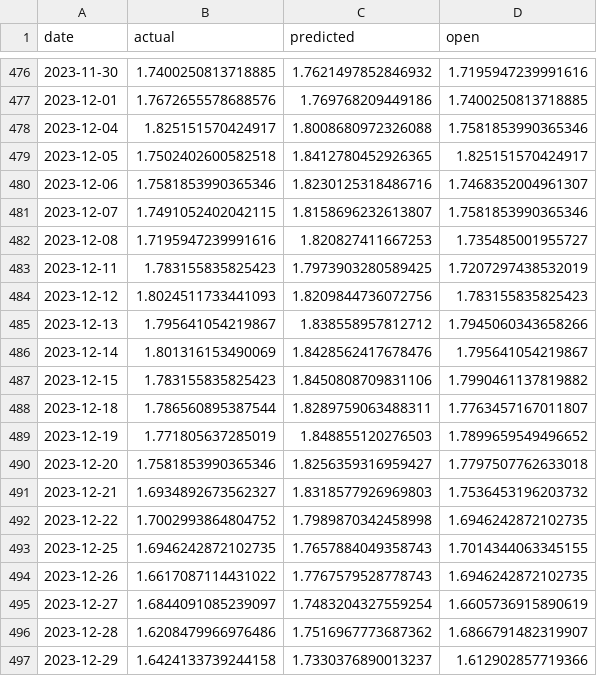
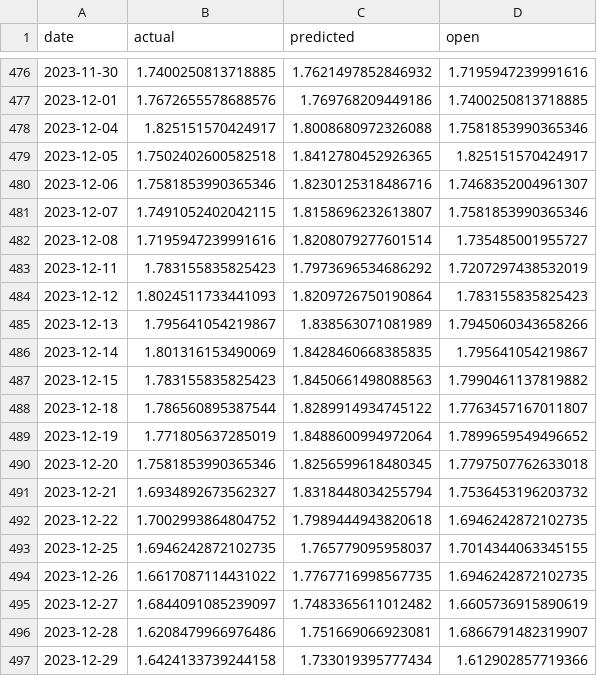
Before and after one commit to 134Koala/bs, a CSV file: bs_1/results/601001/predictions.csv, drawn as a sheet; only a part is shown, gaps mark what is left out.

```diff
--- a/bs_1/results/601001/predictions.csv
+++ b/bs_1/results/601001/predictions.csv
@@ -481,17 +481,17 @@ date,actual,predicted,open
 2023-12-07,1.7491052402042115,1.8158696232613807,1.7581853990365346
-2023-12-08,1.7195947239991616,1.820827411667253,1.735485001955727
-2023-12-11,1.783155835825423,1.7973903280589425,1.7207297438532019
-2023-12-12,1.8024511733441093,1.8209844736072756,1.783155835825423
-2023-12-13,1.795641054219867,1.838558957812712,1.7945060343658266
-2023-12-14,1.801316153490069,1.8428562417678476,1.795641054219867
-2023-12-15,1.783155835825423,1.8450808709831106,1.7990461137819882
-2023-12-18,1.786560895387544,1.8289759063488311,1.7763457167011807
-2023-12-19,1.771805637285019,1.848855120276503,1.7899659549496652
-2023-12-20,1.7581853990365346,1.8256359316959427,1.7797507762633018
-2023-12-21,1.6934892673562327,1.8318577926969803,1.7536453196203732
-2023-12-22,1.7002993864804752,1.7989870342458998,1.6946242872102735
-2023-12-25,1.6946242872102735,1.7657884049358743,1.7014344063345155
-2023-12-26,1.6617087114431022,1.7767579528778743,1.6946242872102735
-2023-12-27,1.6844091085239097,1.7483204327559254,1.6605736915890619
-2023-12-28,1.6208479966976486,1.7516967773687362,1.6866791482319907
-2023-12-29,1.6424133739244158,1.7330376890013237,1.612902857719366
+2023-12-08,1.7195947239991616,1.8208079277601514,1.735485001955727
+2023-12-11,1.783155835825423,1.7973696534686292,1.7207297438532019
+2023-12-12,1.8024511733441093,1.8209726750190864,1.783155835825423
+2023-12-13,1.795641054219867,1.838563071081989,1.7945060343658266
+2023-12-14,1.801316153490069,1.8428460668385835,1.795641054219867
+2023-12-15,1.783155835825423,1.8450661498088563,1.7990461137819882
+2023-12-18,1.786560895387544,1.8289914934745122,1.7763457167011807
+2023-12-19,1.771805637285019,1.8488600994972064,1.7899659549496652
+2023-12-20,1.7581853990365346,1.8256599618480345,1.7797507762633018
+2023-12-21,1.6934892673562327,1.8318448034255794,1.7536453196203732
+2023-12-22,1.7002993864804752,1.7989444943820618,1.6946242872102735
+2023-12-25,1.6946242872102735,1.765779095958037,1.7014344063345155
+2023-12-26,1.6617087114431022,1.7767716998567735,1.6946242872102735
+2023-12-27,1.6844091085239097,1.7483365611012482,1.6605736915890619
+2023-12-28,1.6208479966976486,1.751669066923081,1.6866791482319907
+2023-12-29,1.6424133739244158,1.733019395777434,1.612902857719366
```
Also changed, not shown: bs_1/results/000002/predictions.csv, bs_1/results/601898/predictions.csv, 11 other files.
